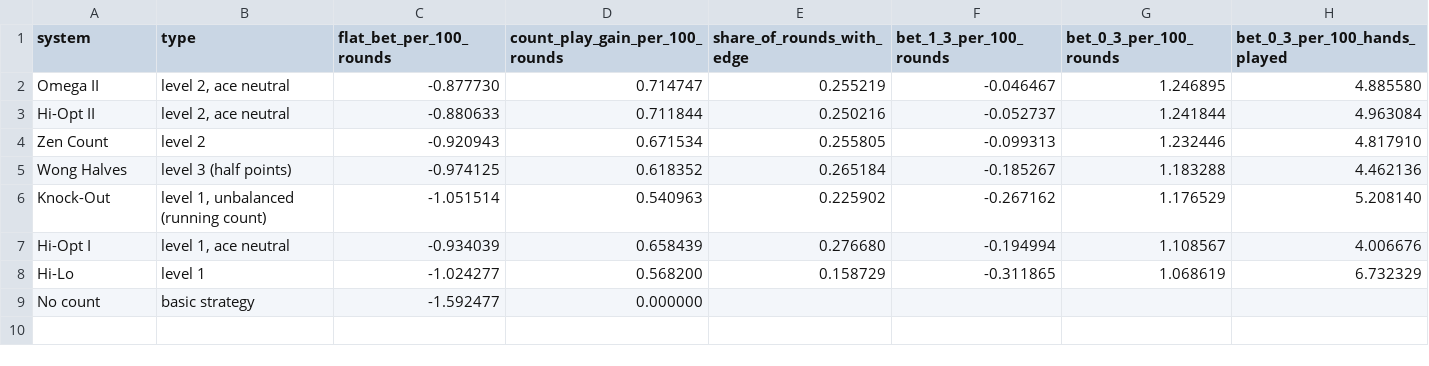
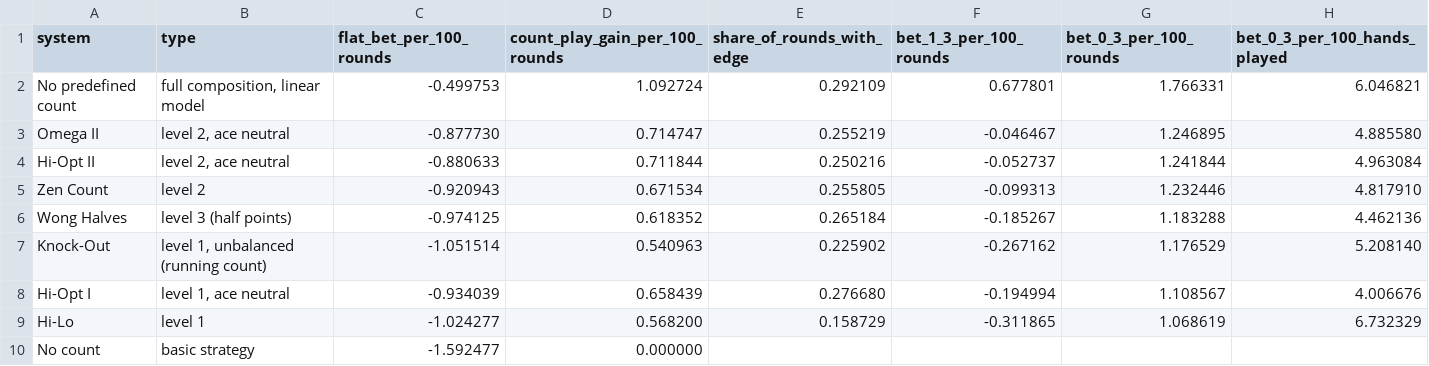
Before and after one commit to apicquot/blackjack, a CSV file: docs/1deck_h17_das_65/summary.csv, drawn as a sheet; the diff names each change by its address in the sheet, - before the commit and + after, or states it on an @@ line.

```diff
--- a/docs/1deck_h17_das_65/summary.csv
+++ b/docs/1deck_h17_das_65/summary.csv
+row 2: No predefined count | full composition, linear model | -0.499753 | 1.092724 | 0.292109 | 0.677801 | 1.766331 | 6.046821
```
Also changed, not shown: docs/1deck_h17_das_65/by_seat.csv, docs/2deck_h17_das/by_seat.csv, 44 other files.
